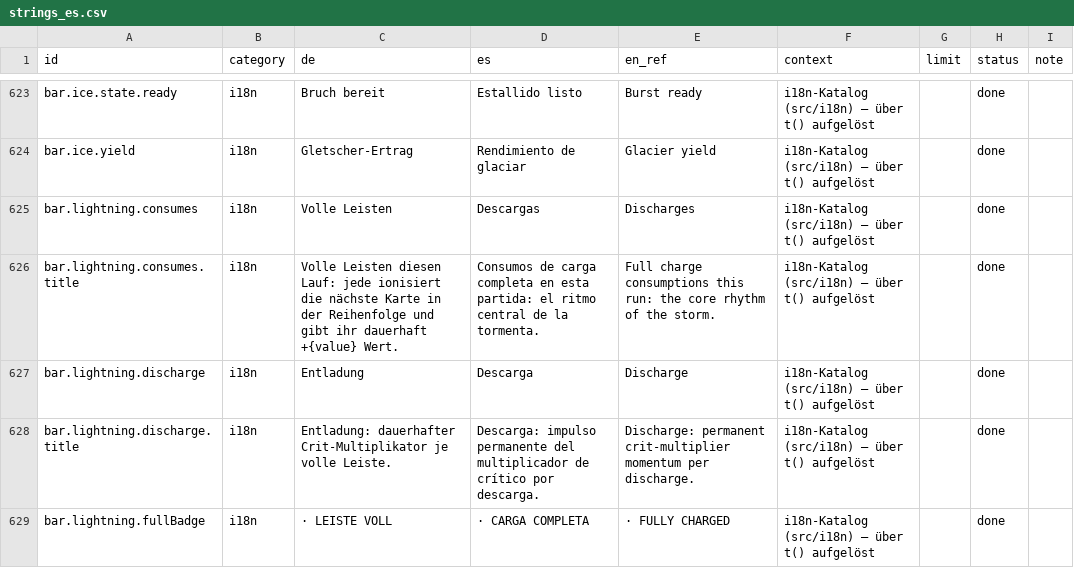
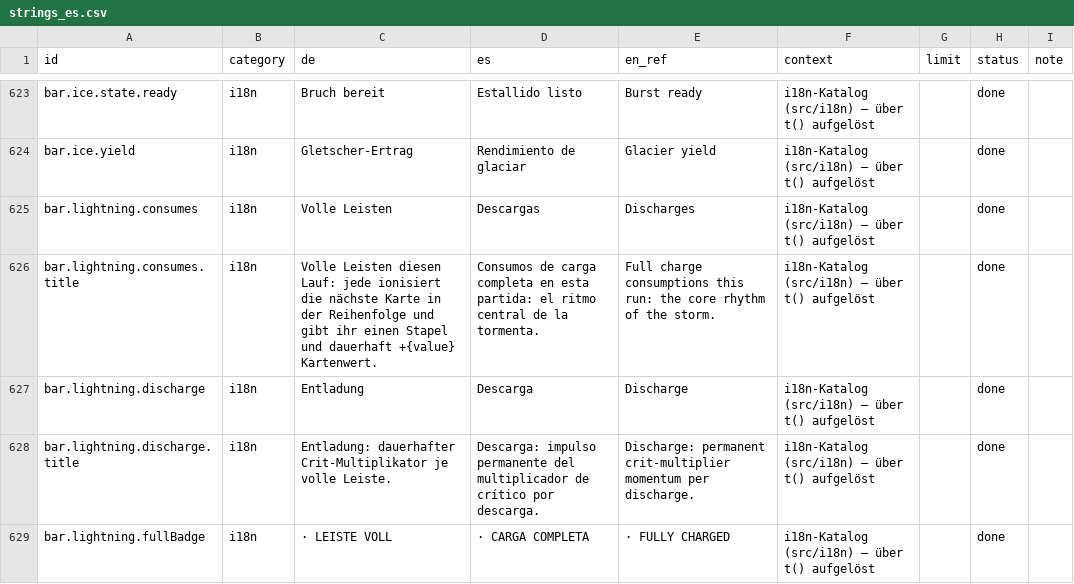
Before and after one commit to GitGudMonkeh/autostich, a CSV file: docs/localization/strings_es.csv, drawn as a sheet; only a part is shown, gaps mark what is left out; the diff covers the shown part only; the diff names each change by its address in the sheet, - before the commit and + after, or states it on an @@ line.

```diff
--- a/docs/localization/strings_es.csv
+++ b/docs/localization/strings_es.csv
-C626 (de): …gibt ihr dauerhaft +{value} Wert.
+C626 (de): …gibt ihr einen Stapel und dauerhaft +{value} Kartenwert.
```
Also changed, not shown: 2 edited cells elsewhere in this file, docs/localization/strings_de_pixi_2026-08-15.csv, docs/localization/strings_zh-Hans.csv, 3 other files.
